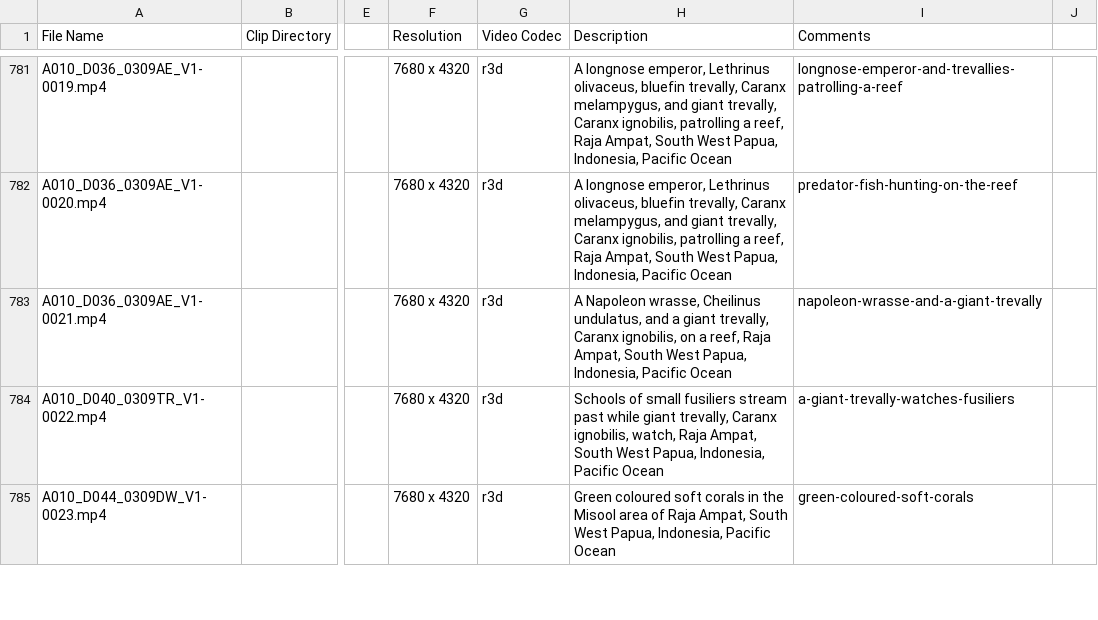
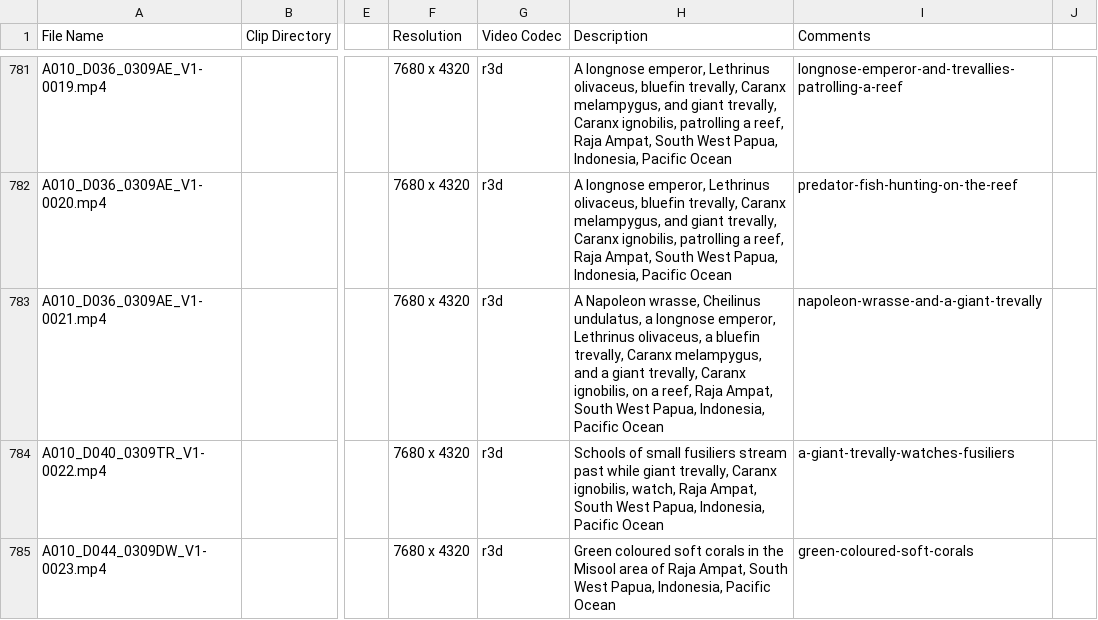
Before and after one commit to IPFStock/IndoPacificStock, a CSV file: MasterMetaData.csv, drawn as a sheet; only a part is shown, gaps mark what is left out; the diff names each change by its address in the sheet, - before the commit and + after, or states it on an @@ line.

```diff
--- a/MasterMetaData.csv
+++ b/MasterMetaData.csv
-H783 (Description): …Cheilinus undulatus, and a…
+H783 (Description): …Cheilinus undulatus, a longnose emperor, Lethrinus olivaceus, a bluefin trevally, Caranx melampygus, and a…
```
Also changed, not shown: 10 other files.
